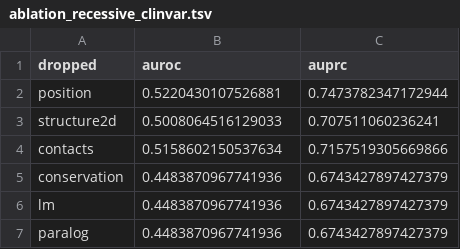
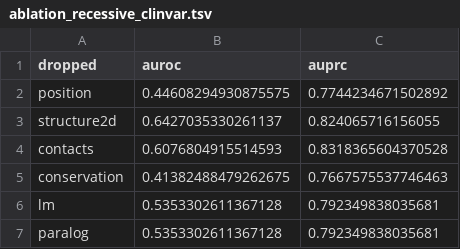
Before and after one commit to tanukusaitejesh-prog/NeuroProt-ASD, a TSV file: results/ablation_recessive_clinvar.tsv, drawn as a sheet.

```diff
--- a/results/ablation_recessive_clinvar.tsv
+++ b/results/ablation_recessive_clinvar.tsv
@@ -1,7 +1,7 @@
 dropped	auroc	auprc
-position	0.5220430107526881	0.7473782347172944
-structure2d	0.5008064516129033	0.707511060236241
-contacts	0.5158602150537634	0.7157519305669866
-conservation	0.4483870967741936	0.6743427897427379
-lm	0.4483870967741936	0.6743427897427379
-paralog	0.4483870967741936	0.6743427897427379
+position	0.44608294930875575	0.7744234671502892
+structure2d	0.6427035330261137	0.824065716156055
+contacts	0.6076804915514593	0.8318365604370528
+conservation	0.41382488479262675	0.7667575537746463
+lm	0.5353302611367128	0.792349838035681
+paralog	0.5353302611367128	0.792349838035681
```
Also changed, not shown: results/benchmark_logo_recessive_clinvar.tsv, results/benchmark_paired_recessive_clinvar.tsv, 9 other files.
